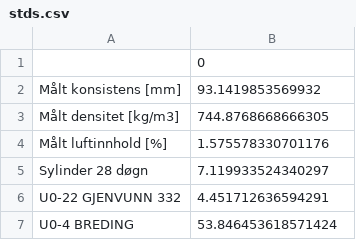
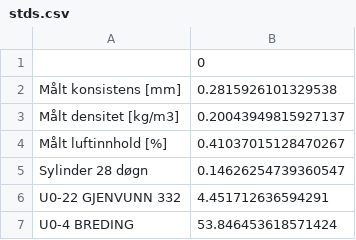
Before and after one commit to lsshepard/concrete-mixer, a CSV file: data/stds.csv, drawn as a sheet; only a part is shown.

```diff
--- a/data/stds.csv
+++ b/data/stds.csv
@@ -1,6 +1,6 @@
 ,0
-Målt konsistens [mm],93.1419853569932
-Målt densitet [kg/m3],744.8768668666305
-Målt luftinnhold [%],1.575578330701176
-Sylinder 28 døgn,7.119933524340297
+Målt konsistens [mm],0.2815926101329538
+Målt densitet [kg/m3],0.20043949815927137
+Målt luftinnhold [%],0.41037015128470267
+Sylinder 28 døgn,0.14626254739360547
 U0-22 GJENVUNN 332,4.451712636594291
```
Also changed, not shown: data/material_costs_estimates.csv, data/means.csv, 13 other files.
